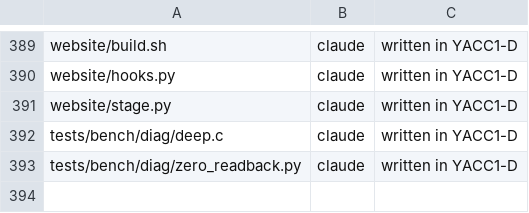
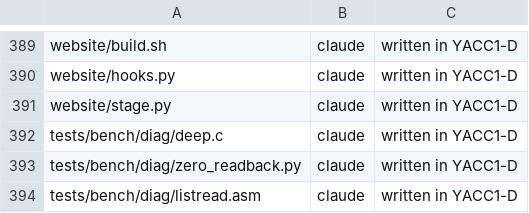
Before and after one commit to ksr/YACC1-D, a TSV file: tools/authors.tsv, drawn as a sheet; only a part is shown, gaps mark what is left out.

```diff
--- a/tools/authors.tsv
+++ b/tools/authors.tsv
@@ -393 +393,2 @@ tests/bench/diag/deep.c	claude	written in YACC1-D
 tests/bench/diag/zero_readback.py	claude	written in YACC1-D
+tests/bench/diag/listread.asm	claude	written in YACC1-D
```
Also changed, not shown: 12 other files.
